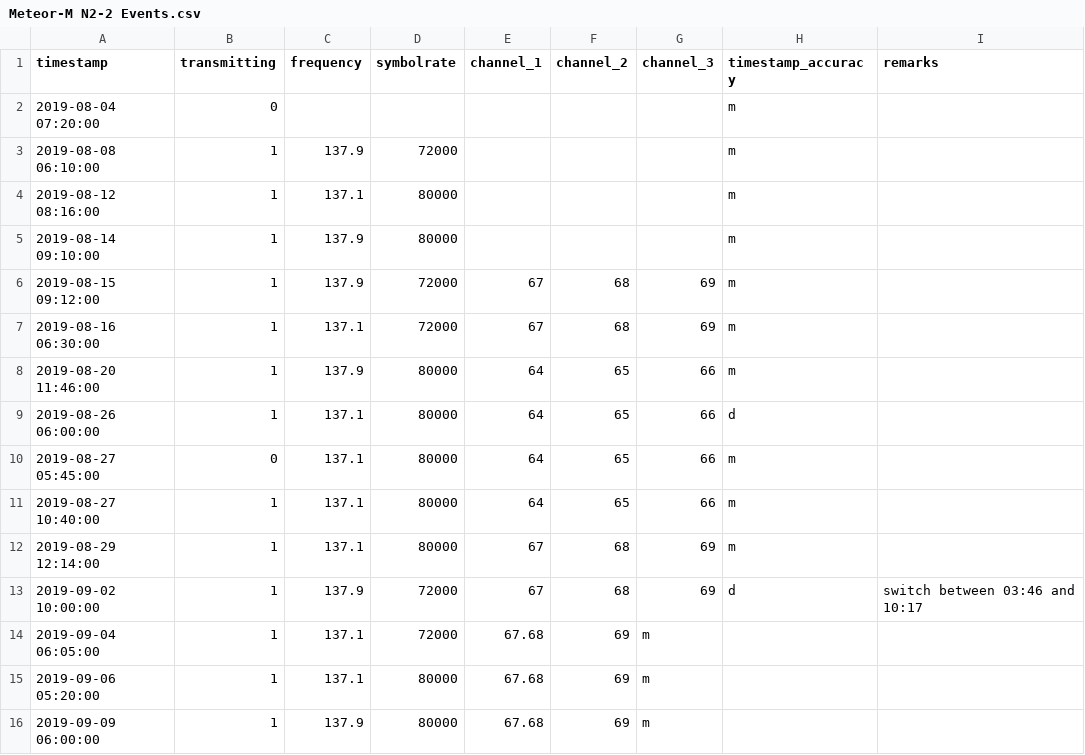
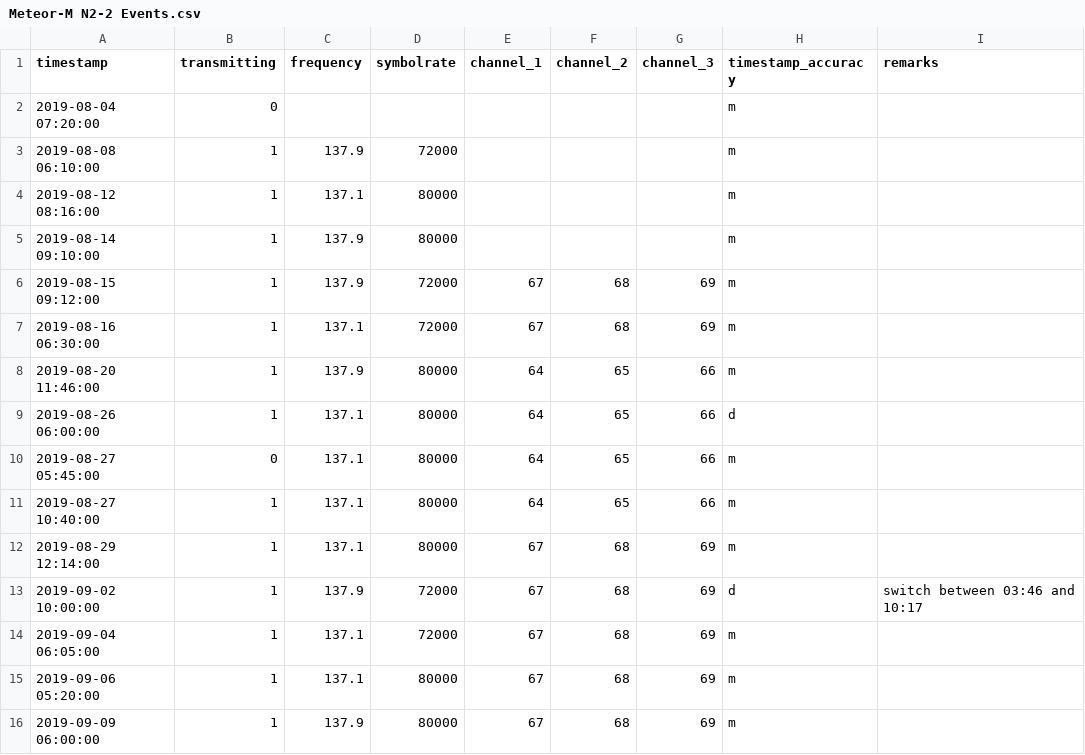
Before and after one commit to benelsen/weather_satellites, a CSV file: Meteor-M N2-2 Events.csv, drawn as a sheet.

Commit message:
Update Meteor-M N2-2 Events.csv

```diff
--- a/Meteor-M N2-2 Events.csv
+++ b/Meteor-M N2-2 Events.csv
@@ -13,4 +13,4 @@ timestamp,transmitting,frequency,symbolrate,channel_1,channel_2,channel_3,timest
 2019-09-02 10:00:00,1,137.9,72000,67,68,69,d,switch between 03:46 and 10:17
-2019-09-04 06:05:00,1,137.1,72000,67.68,69,m,
-2019-09-06 05:20:00,1,137.1,80000,67.68,69,m,
-2019-09-09 06:00:00,1,137.9,80000,67.68,69,m,
+2019-09-04 06:05:00,1,137.1,72000,67,68,69,m,
+2019-09-06 05:20:00,1,137.1,80000,67,68,69,m,
+2019-09-09 06:00:00,1,137.9,80000,67,68,69,m,
```
